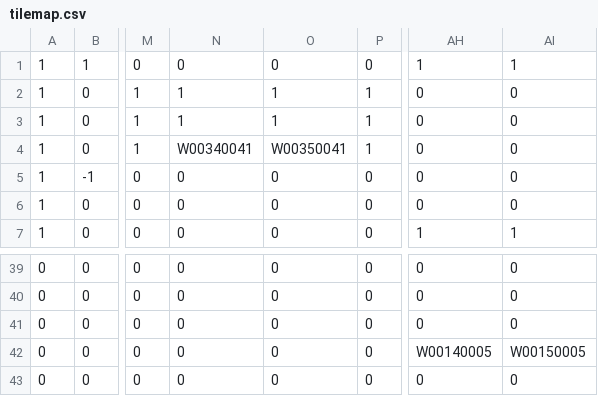
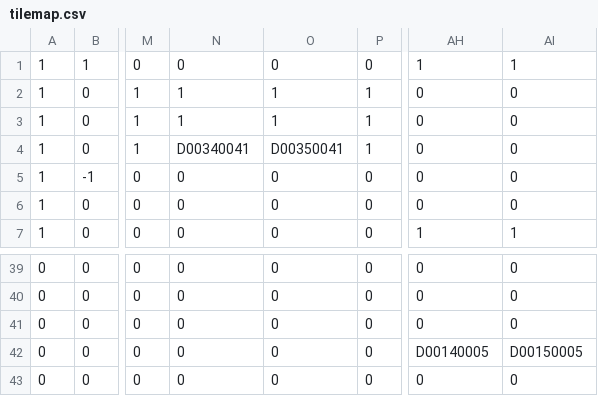
Before and after one commit to JM-Miller/Python-Game, a CSV file: tilemap.csv, drawn as a sheet; only a part is shown, gaps mark what is left out; the diff names each change by its address in the sheet, - before the commit and + after, or states it on an @@ line.

```diff
--- a/tilemap.csv
+++ b/tilemap.csv
-N4: W00340041
+N4: D00340041
-O4: W00350041
+O4: D00350041
-AH42: W00140005
+AH42: D00140005
-AI42: W00150005
+AI42: D00150005
```
Also changed, not shown: 5 other files.
